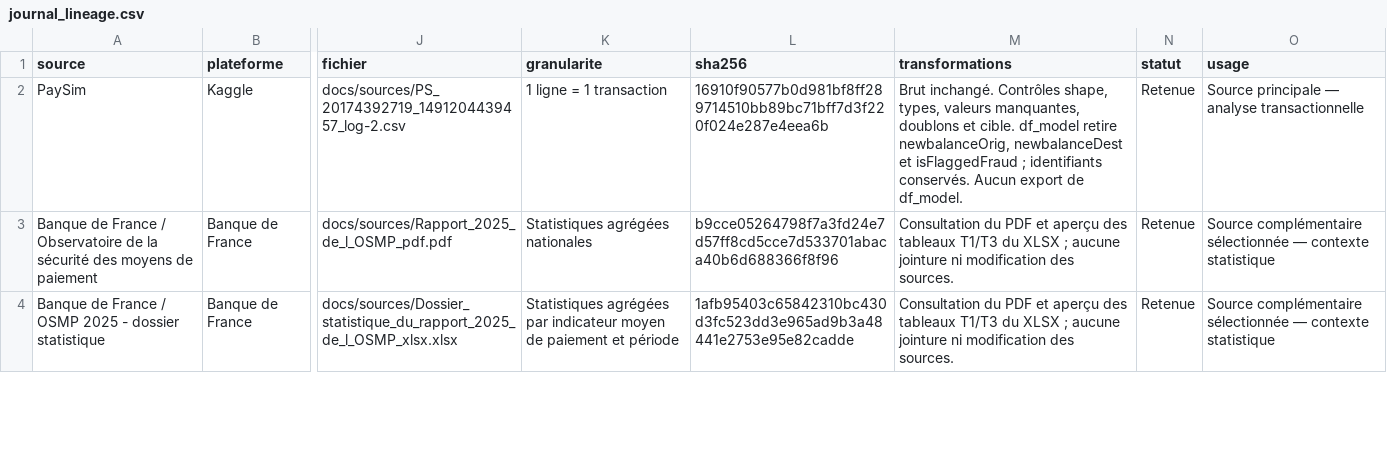
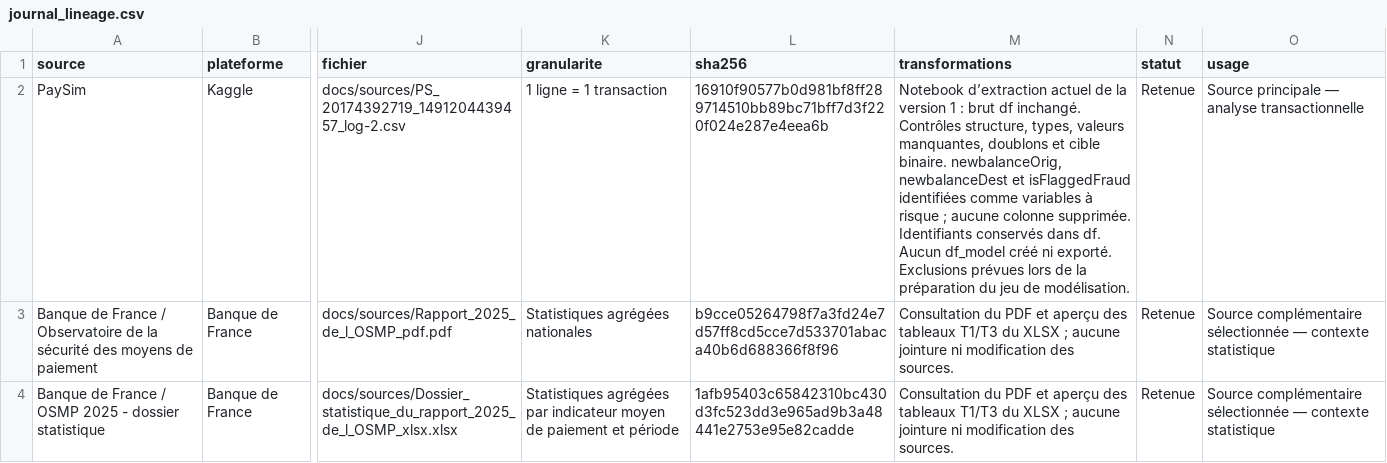
Before and after one commit to AymenFeniniche/detection_fraude_dataset_paysim, a CSV file: docs/journal_lineage.csv, drawn as a sheet; only a part is shown, gaps mark what is left out; the diff names each change by its address in the sheet, - before the commit and + after, or states it on an @@ line.

Commit message:
modification documentation data

```diff
--- a/docs/journal_lineage.csv
+++ b/docs/journal_lineage.csv
-M2 (transformations): Brut inchangé. Contrôles shape, types, valeurs manquantes, doublons et cible. df_model retire newbalanceOrig, newbalanceDest et isFlaggedFraud ; identifiants conservés. Aucun export de df_model.
+M2 (transformations): Notebook d’extraction actuel de la version 1 : brut df inchangé. Contrôles structure, types, valeurs manquantes, doublons et cible binaire. newbalanceOrig, newbalanceDest et isFlaggedFraud identifiées comme variables à risque ; aucune colonne supprimée. Identifiants conservés dans df. Aucun df_model créé ni exporté. Exclusions prévues lors de la préparation du jeu de modélisation.
```
Also changed, not shown: docs/dictionnaire_variables.csv, 3 other files.
